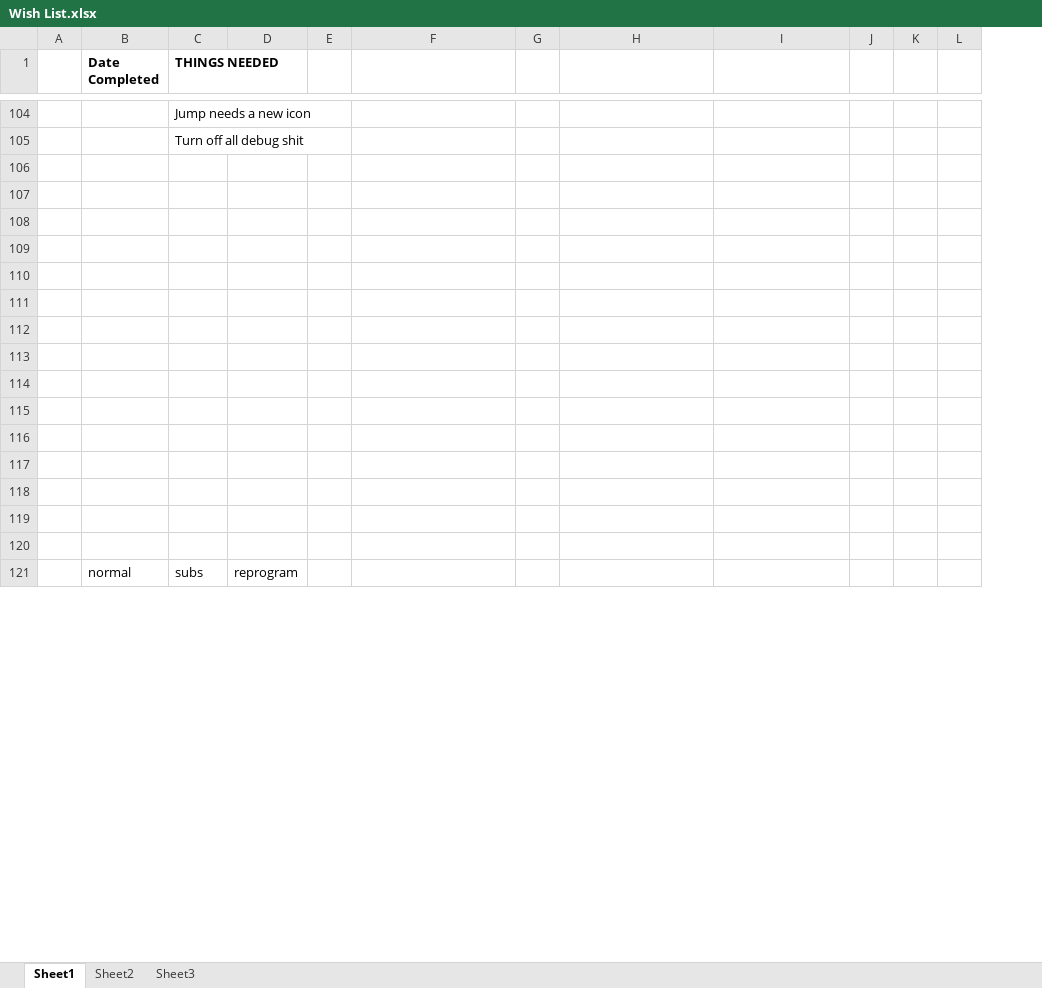
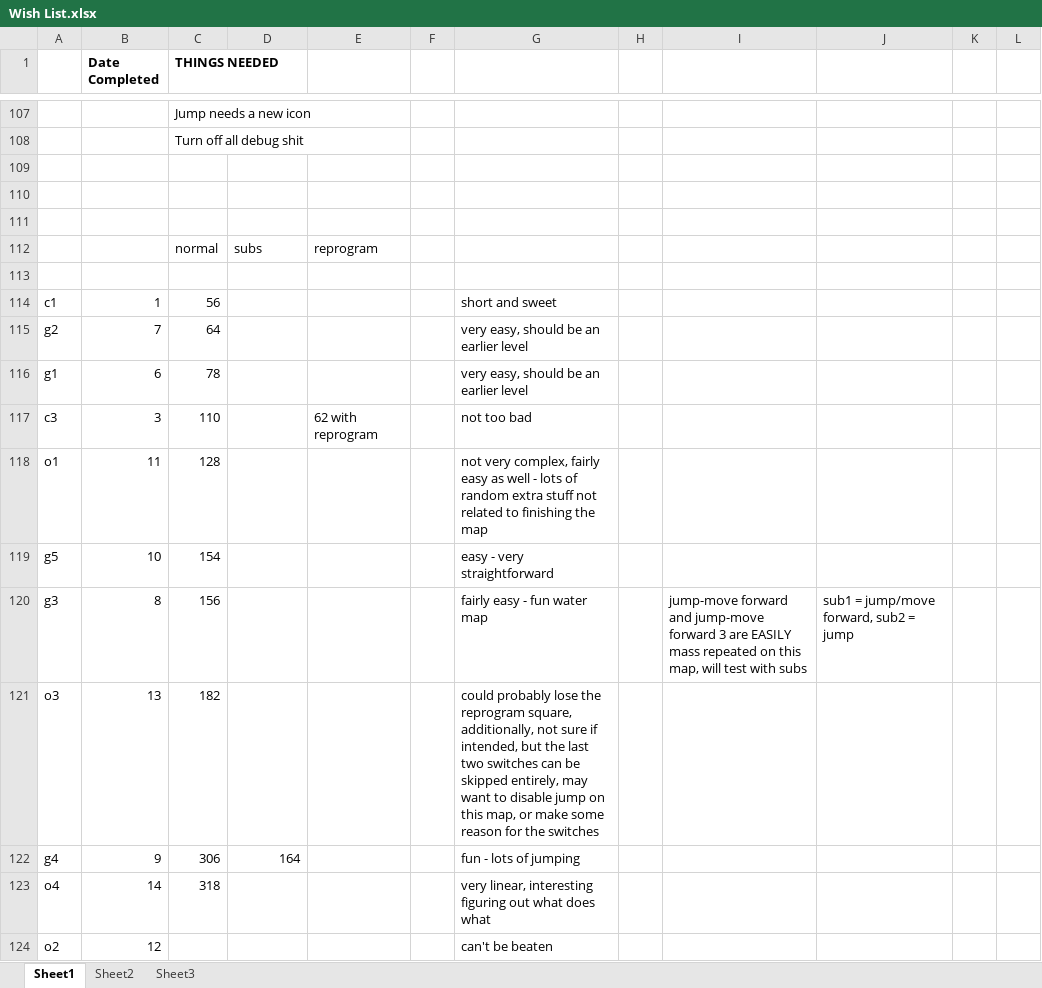
Before and after one commit to CorwinJV/seeautz-projekt1, an Excel workbook: seeautz/Content/Wish List.xlsx, sheet Sheet1, drawn as a sheet; only a part is shown, gaps mark what is left out; values as stored, in another font and other column widths than the file's, no borders; removed rows and columns are numbered as before the commit, all else as after; the diff covers the shown part only; the diff names each change by its address in the sheet, - before the commit and + after, or states it on an @@ line.

```diff
--- a/seeautz/Content/Wish List.xlsx (sheet Sheet1)
+++ b/seeautz/Content/Wish List.xlsx (sheet Sheet1)
+column E, row 117: 62 with reprogram
-column G, empty
+column H, empty
-column L, empty
+row 112:  |  | normal | subs | reprogram
-row 114: (empty)
+row 114: c1 | 1 | 56 |  |  |  | short and sweet
-row 115: (empty)
+row 115: g2 | 7 | 64 |  |  |  | very easy, should be an earlier level
-row 116: (empty)
+row 116: g1 | 6 | 78 |  |  |  | very easy, should be an earlier level
-row 117: (empty)
+row 117: c3 | 3 | 110 |  | 62 with reprogram |  | not too bad
-row 118: (empty)
+row 118: o1 | 11 | 128 |  |  |  | not very complex, fairly easy as well - lots of random extra stuff not related to finishing the map
-row 119: (empty)
+row 119: g5 | 10 | 154 |  |  |  | easy - very straightforward
-row 120: (empty)
+row 120: g3 | 8 | 156 |  |  |  | fairly easy - fun water map |  | jump-move forward and jump-move forward 3 are EASILY mass repeated on this map, will test with subs | sub1 = jump/move forward, sub2 = jump
-row 121: (empty)
+row 121: o3 | 13 | 182 |  |  |  | could probably lose the reprogram square, additionally, not sure if intended, but the last two switches can be skipped entirely, may want to disable jump on this map, or make some reason for the switches
-row 122: (empty)
+row 122: g4 | 9 | 306 | 164 |  |  | fun - lots of jumping
-row 123: (empty)
+row 123: o4 | 14 | 318 |  |  |  | very linear, interesting figuring out what does what
-row 124: (empty)
+row 124: o2 | 12 |  |  |  |  | can't be beaten
-row 121:  | normal | subs | reprogram
```
Also changed, not shown: 4 added rows, 16 removed rows and 23 edited cells elsewhere in this sheet, 6 other files.
